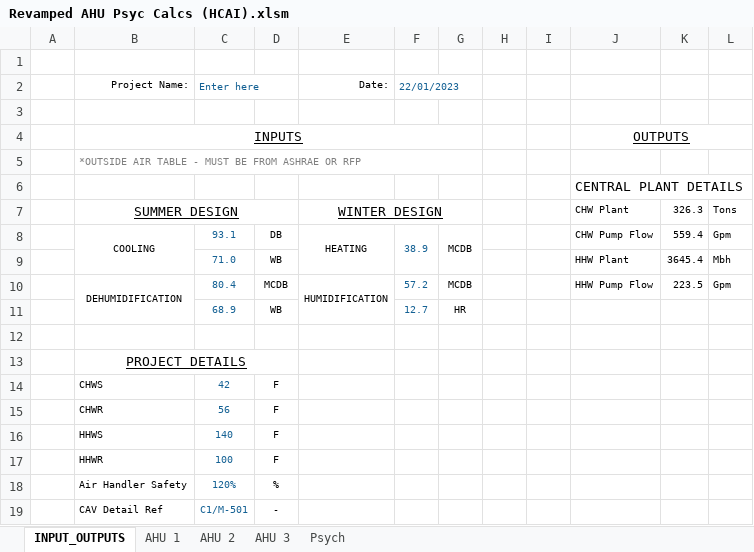
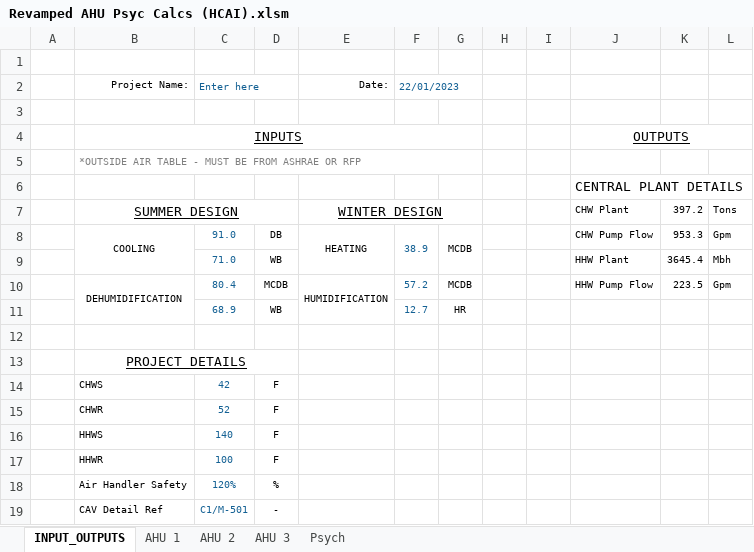
Before and after one commit to Rushikeshh-patil/PsychroCalc, an Excel workbook: Revamped AHU Psyc Calcs (HCAI).xlsm, sheet INPUT_OUTPUTS, drawn as a sheet; values as stored, in another font and other column widths than the file's, no borders; charts and pictures not drawn; the diff names each change by its address in the sheet, - before the commit and + after, or states it on an @@ line.

```diff
--- a/Revamped AHU Psyc Calcs (HCAI).xlsm (sheet INPUT_OUTPUTS)
+++ b/Revamped AHU Psyc Calcs (HCAI).xlsm (sheet INPUT_OUTPUTS)
-K7: 326.3
+K7: 397.2
-C8: 93.1
+C8: 91.0
-K8: 559.4
+K8: 953.3
-C15: 56
+C15: 52
```
Also changed, not shown: sheet Psych, formulas that keep their value, hidden cells, charts or pictures.
